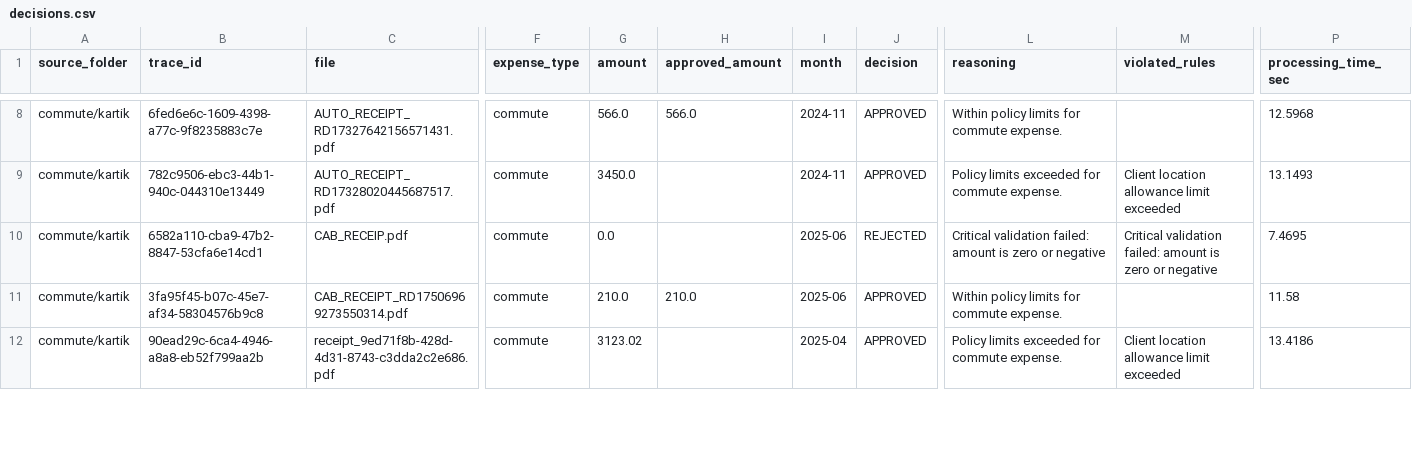
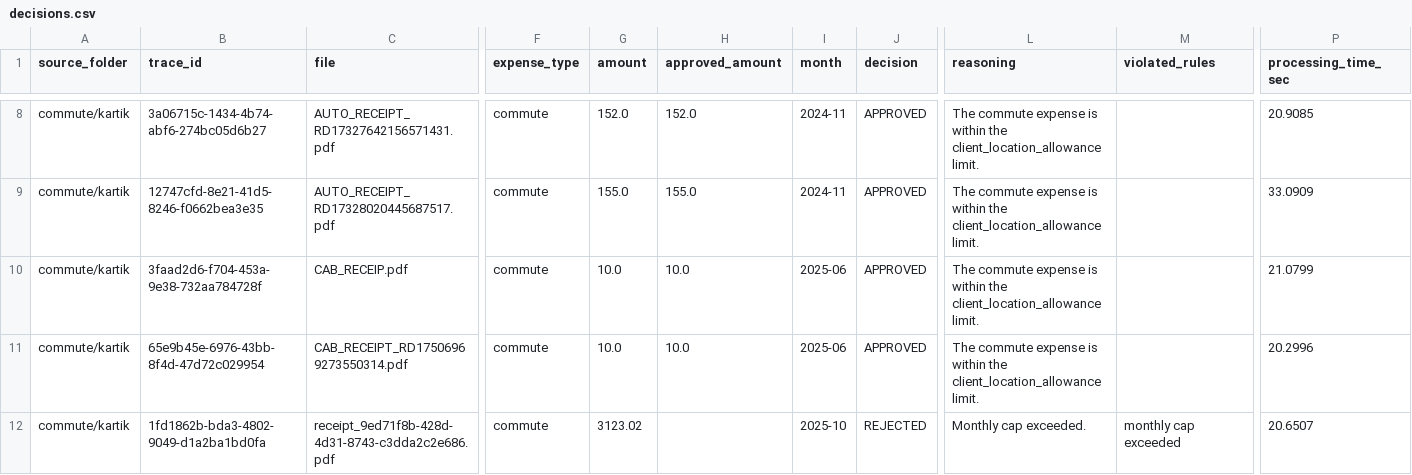
Before and after one commit to kartikgoel88/bill_processing_pipeline, a CSV file: test_output/decisions.csv, drawn as a sheet; only a part is shown, gaps mark what is left out; the diff covers the shown part only; the diff names each change by its address in the sheet, - before the commit and + after, or states it on an @@ line.

```diff
--- a/test_output/decisions.csv
+++ b/test_output/decisions.csv
-B8 (trace_id): 6fed6e6c-1609-4398-a77c-9f8235883c7e
+B8 (trace_id): 3a06715c-1434-4b74-abf6-274bc05d6b27
-G8 (amount): 566.0
+G8 (amount): 152.0
-H8 (approved_amount): 566.0
+H8 (approved_amount): 152.0
-L8 (reasoning): Within policy limits for commute expense.
+L8 (reasoning): The commute expense is within the client_location_allowance limit.
-P8 (processing_time_sec): 12.5968
+P8 (processing_time_sec): 20.9085
-B9 (trace_id): 782c9506-ebc3-44b1-940c-044310e13449
+B9 (trace_id): 12747cfd-8e21-41d5-8246-f0662bea3e35
-G9 (amount): 3450.0
+G9 (amount): 155.0
-H9 (approved_amount): (empty)
+H9 (approved_amount): 155.0
-L9 (reasoning): Policy limits exceeded for commute expense.
+L9 (reasoning): The commute expense is within the client_location_allowance limit.
-M9 (violated_rules): Client location allowance limit exceeded
+M9 (violated_rules): (empty)
-P9 (processing_time_sec): 13.1493
+P9 (processing_time_sec): 33.0909
-B10 (trace_id): 6582a110-cba9-47b2-8847-53cfa6e14cd1
+B10 (trace_id): 3faad2d6-f704-453a-9e38-732aa784728f
-G10 (amount): 0.0
+G10 (amount): 10.0
-H10 (approved_amount): (empty)
+H10 (approved_amount): 10.0
-J10 (decision): REJECTED
+J10 (decision): APPROVED
-L10 (reasoning): Critical validation failed: amount is zero or negative
+L10 (reasoning): The commute expense is within the client_location_allowance limit.
-M10 (violated_rules): Critical validation failed: amount is zero or negative
+M10 (violated_rules): (empty)
-P10 (processing_time_sec): 7.4695
+P10 (processing_time_sec): 21.0799
-B11 (trace_id): 3fa95f45-b07c-45e7-af34-58304576b9c8
+B11 (trace_id): 65e9b45e-6976-43bb-8f4d-47d72c029954
-G11 (amount): 210.0
+G11 (amount): 10.0
-H11 (approved_amount): 210.0
+H11 (approved_amount): 10.0
-L11 (reasoning): Within policy limits for commute expense.
+L11 (reasoning): The commute expense is within the client_location_allowance limit.
-P11 (processing_time_sec): 11.58
+P11 (processing_time_sec): 20.2996
-B12 (trace_id): 90ead29c-6ca4-4946-a8a8-eb52f799aa2b
+B12 (trace_id): 1fd1862b-bda3-4802-9049-d1a2ba1bd0fa
-I12 (month): 2025-04
+I12 (month): 2025-10
-J12 (decision): APPROVED
+J12 (decision): REJECTED
-L12 (reasoning): Policy limits exceeded for commute expense.
+L12 (reasoning): Monthly cap exceeded.
-M12 (violated_rules): Client location allowance limit exceeded
+M12 (violated_rules): monthly cap exceeded
-P12 (processing_time_sec): 13.4186
+P12 (processing_time_sec): 20.6507
```
Also changed, not shown: 120 edited cells elsewhere in this file, 14 other files.
